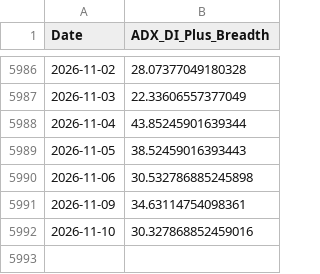
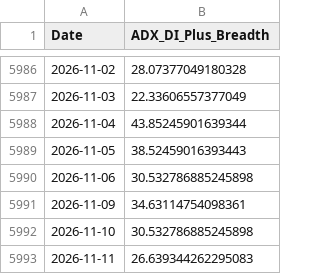
Before and after one commit to aljalajelab/market-dashboard, a CSV file: data/adx.csv, drawn as a sheet; only a part is shown, gaps mark what is left out.

```diff
--- a/data/adx.csv
+++ b/data/adx.csv
@@ -5991,2 +5991,3 @@ Date,ADX_DI_Plus_Breadth
 2026-11-09,34.63114754098361
-2026-11-10,30.327868852459016
+2026-11-10,30.532786885245898
+2026-11-11,26.639344262295083
```
Also changed, not shown: data/macd_spx.csv, data/market_env_qqq.csv, 9 other files.
